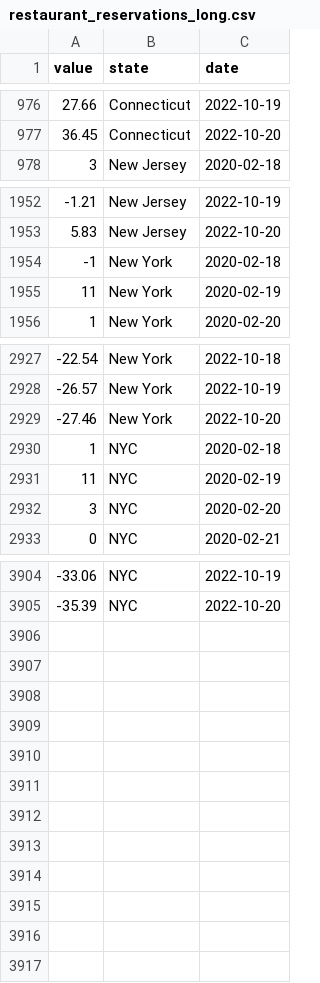
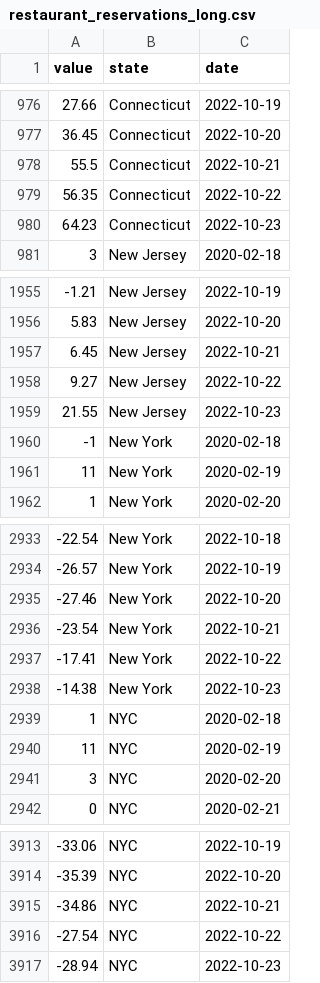
Before and after one commit to Dotdash-Data-Journalism/2021_2022_INV_news12_stories, a CSV file: data/restaurant_reservations_long.csv, drawn as a sheet; only a part is shown, gaps mark what is left out.

```diff
--- a/data/restaurant_reservations_long.csv
+++ b/data/restaurant_reservations_long.csv
@@ -977,2 +977,5 @@ value,state,date
 36.45,Connecticut,2022-10-20
+55.5,Connecticut,2022-10-21
+56.35,Connecticut,2022-10-22
+64.23,Connecticut,2022-10-23
 3,New Jersey,2020-02-18
@@ -1953,2 +1956,5 @@ value,state,date
 5.83,New Jersey,2022-10-20
+6.45,New Jersey,2022-10-21
+9.27,New Jersey,2022-10-22
+21.55,New Jersey,2022-10-23
 -1,New York,2020-02-18
@@ -2929,2 +2935,5 @@ value,state,date
 -27.46,New York,2022-10-20
+-23.54,New York,2022-10-21
+-17.41,New York,2022-10-22
+-14.38,New York,2022-10-23
 1,NYC,2020-02-18
@@ -3905 +3914,4 @@ value,state,date
 -35.39,NYC,2022-10-20
+-34.86,NYC,2022-10-21
+-27.54,NYC,2022-10-22
+-28.94,NYC,2022-10-23
```
Also changed, not shown: data/restaurant_reservations_wide.csv, 45 other files.
